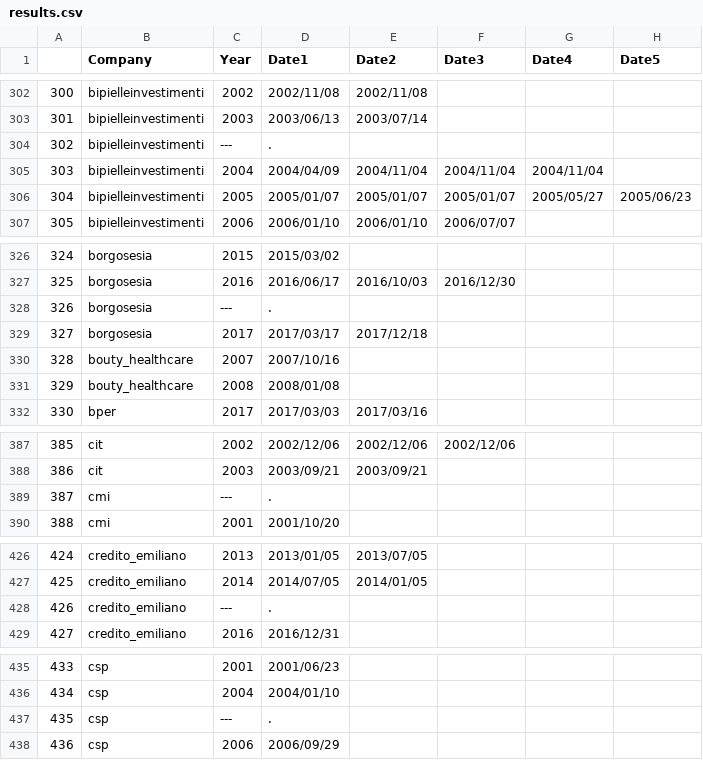
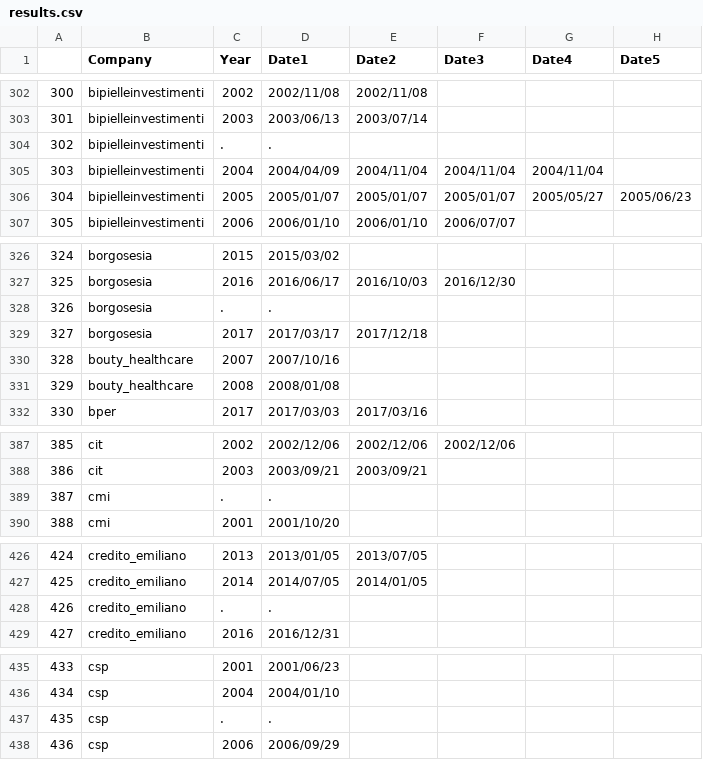
Before and after one commit to Nicola-Maria-Fiore/sha_finder, a CSV file: results.csv, drawn as a sheet; only a part is shown, gaps mark what is left out; the diff covers the shown part only; the diff names each change by its address in the sheet, - before the commit and + after, or states it on an @@ line.

```diff
--- a/results.csv
+++ b/results.csv
-C304 (Year): ---
+C304 (Year): .
-C328 (Year): ---
+C328 (Year): .
-C389 (Year): ---
+C389 (Year): .
-C428 (Year): ---
+C428 (Year): .
-C437 (Year): ---
+C437 (Year): .
```
Also changed, not shown: 27 edited cells elsewhere in this file, 1 other file.
